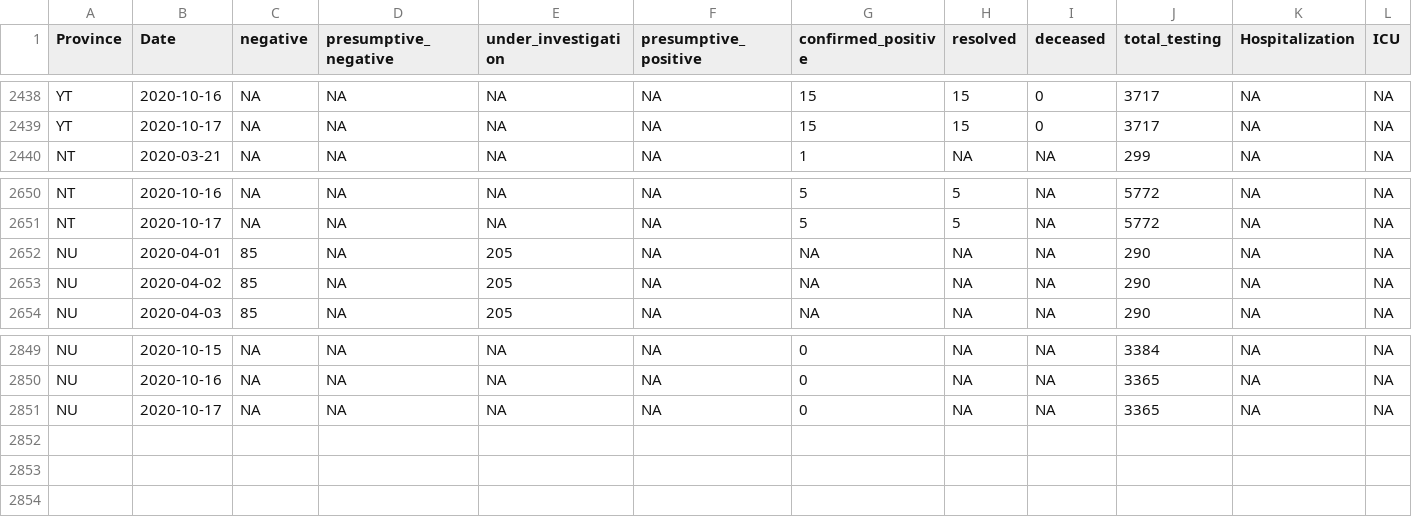
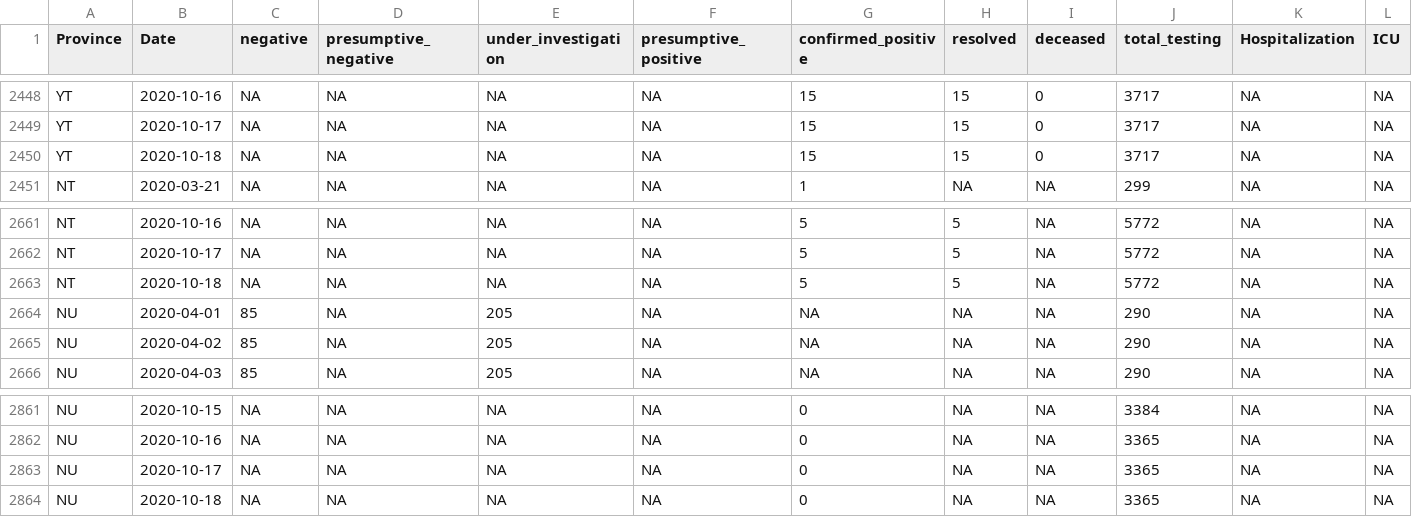
Before and after one commit to wzmli/COVID19-Canada, a CSV file: COVID19_Canada.csv, drawn as a sheet; only a part is shown, gaps mark what is left out; rows hold the shown columns only; the diff covers the shown part only; the diff names each change by its address in the sheet, - before the commit and + after, or states it on an @@ line.

```diff
--- a/COVID19_Canada.csv
+++ b/COVID19_Canada.csv
+row 2450: YT | 2020-10-18 | NA | NA | NA | NA | 15 | 15 | 0 | 3717 | NA | NA
+row 2663: NT | 2020-10-18 | NA | NA | NA | NA | 5 | 5 | NA | 5772 | NA | NA
+row 2864: NU | 2020-10-18 | NA | NA | NA | NA | 0 | NA | NA | 3365 | NA | NA
```
Also changed, not shown: 10 added rows elsewhere in this file, git_push/clean.Rout.csv, 4 other files.
